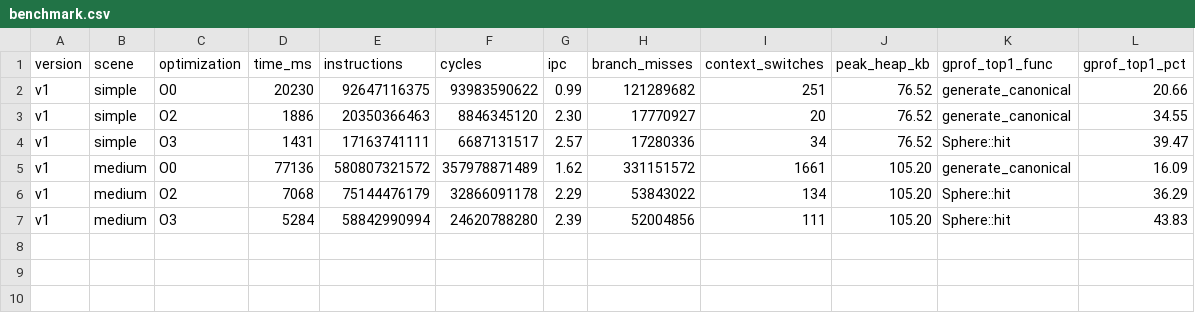
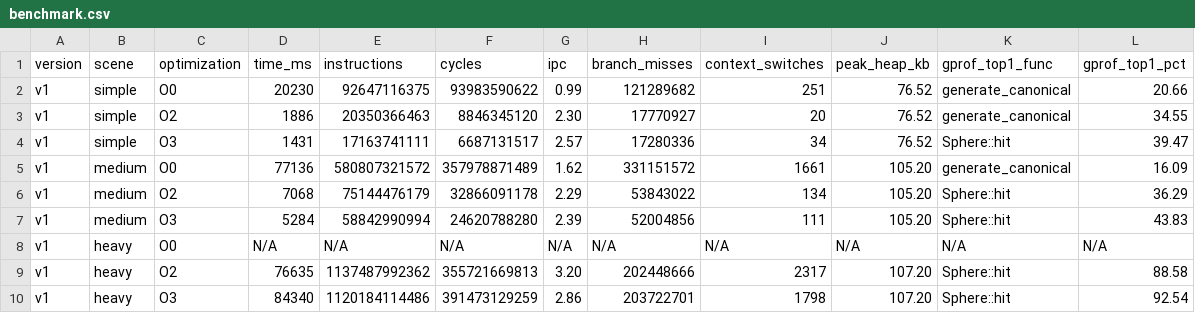
Before and after one commit to Erk-men/Multithreaded-LowLatency-RayTracing-Engine, a CSV file: results/v1/benchmark.csv, drawn as a sheet.

Commit message:
feat: v1 heavy sahne ölçümleri + benchmark.csv tamamlandı
- results/v1/heavy/: perf/gprof/massif (O2/O3) + render.png eklendi
- O0 skip edildi (tahmini >3600s — bilinçli karar, raporda belgelendi)
- benchmark.csv: heavy satırları eklendi (O2=76635ms, O3=84340ms)
- Kritik bulgu: heavy'de O3 > O2 (84.3s > 76.6s) — Sphere::hit %88-92 baskın,
  loop unrolling instruction cache baskısı yaratıyor, IPC O2=3.20 > O3=2.86
- src/main.cpp: complex sahne aktif (64 spp, depth 15)
- docs/images/v1_heavy.png: heavy sahne render görseli eklendi

```diff
--- a/results/v1/benchmark.csv
+++ b/results/v1/benchmark.csv
@@ -7 +7,4 @@ v1,medium,O2,7068,75144476179,32866091178,2.29,53843022,134,105.20,Sphere::hit,3
 v1,medium,O3,5284,58842990994,24620788280,2.39,52004856,111,105.20,Sphere::hit,43.83
+v1,heavy,O0,N/A,N/A,N/A,N/A,N/A,N/A,N/A,N/A,N/A
+v1,heavy,O2,76635,1137487992362,355721669813,3.20,202448666,2317,107.20,Sphere::hit,88.58
+v1,heavy,O3,84340,1120184114486,391473129259,2.86,203722701,1798,107.20,Sphere::hit,92.54
```
Also changed, not shown: 8 other files.
